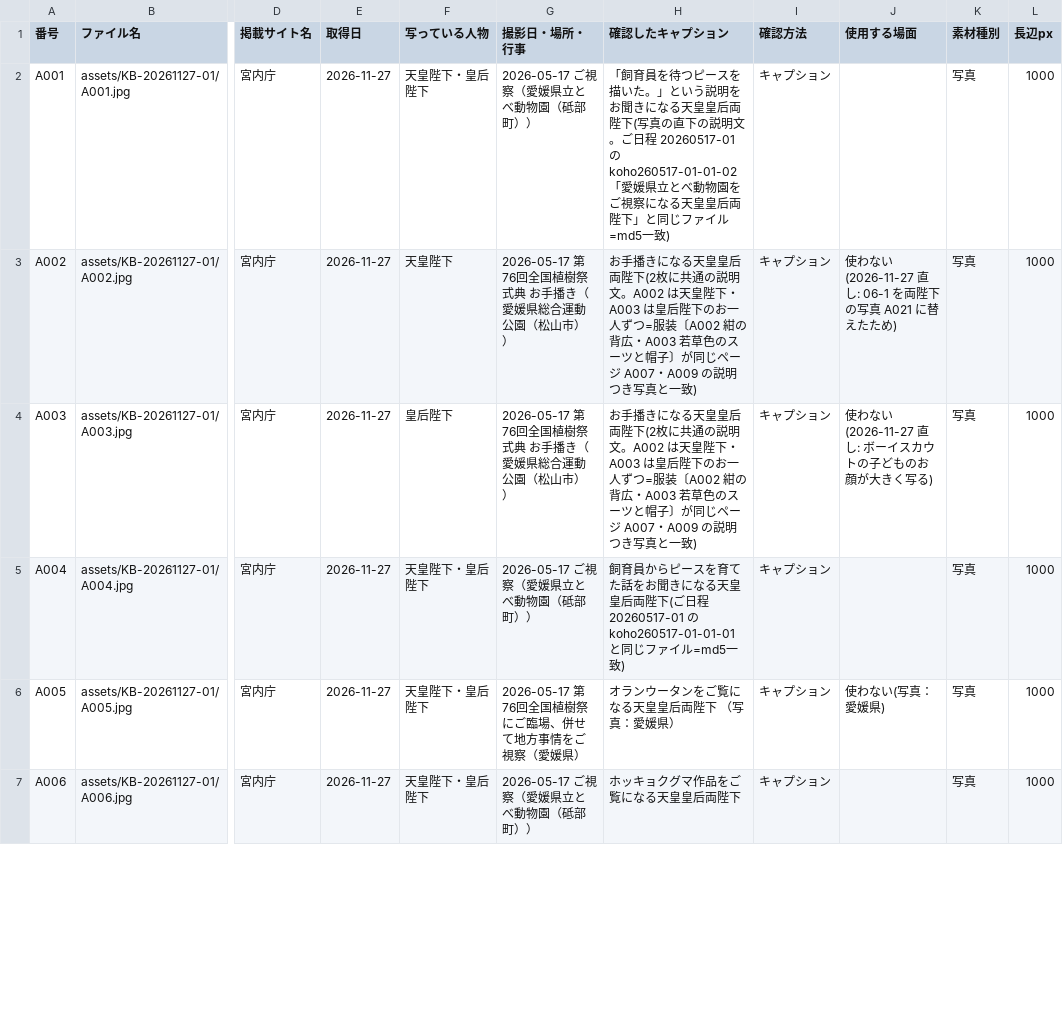
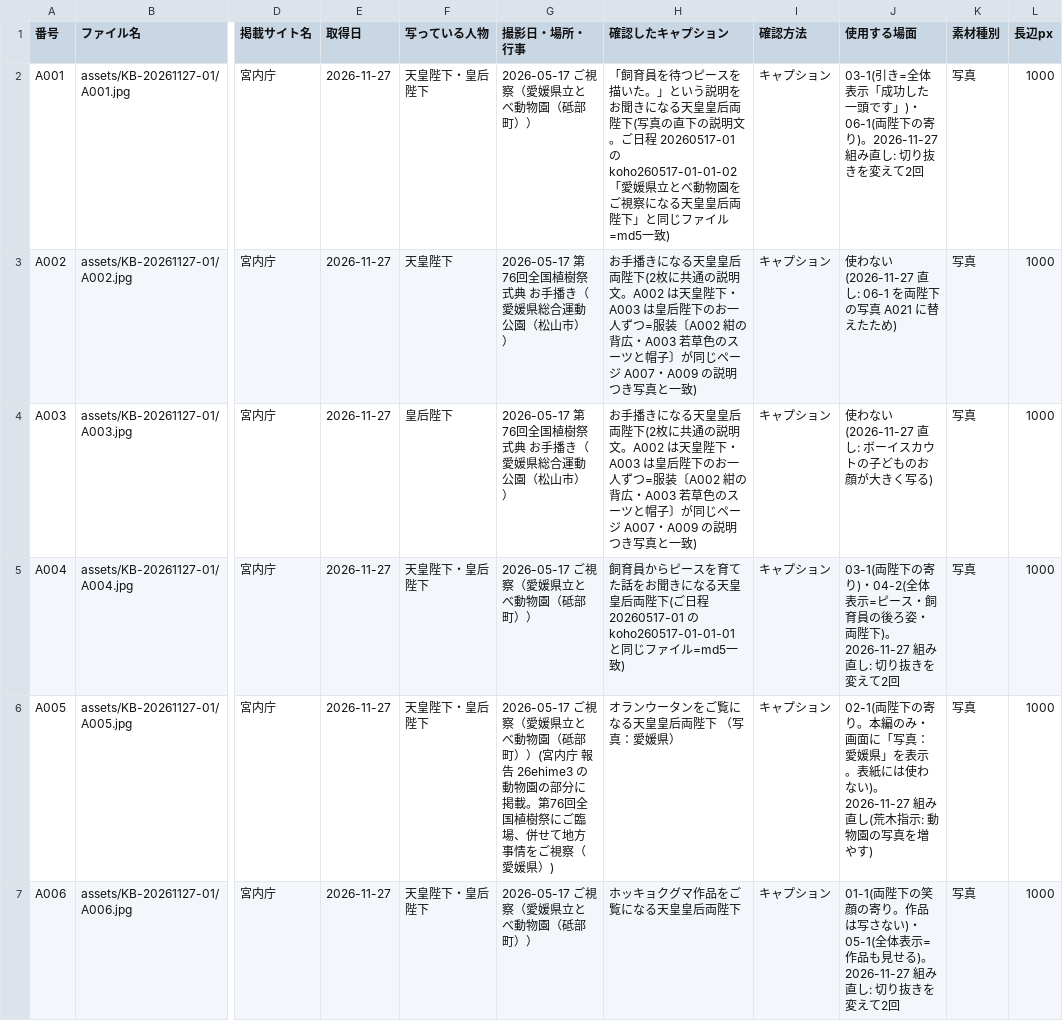
Before and after one commit to aiichirouarakiaandacoltd-bit/-, a CSV file: projects/KB-20261127-01/ledger.csv, drawn as a sheet; only a part is shown, gaps mark what is left out; the diff covers the shown part only; the diff names each change by its address in the sheet, - before the commit and + after, or states it on an @@ line.

```diff
--- a/projects/KB-20261127-01/ledger.csv
+++ b/projects/KB-20261127-01/ledger.csv
-J2 (使用する場面): (empty)
+J2 (使用する場面): 03-1(引き=全体表示「成功した一頭です」)・06-1(両陛下の寄り)。2026-11-27 組み直し: 切り抜きを変えて2回
-J5 (使用する場面): (empty)
+J5 (使用する場面): 03-1(両陛下の寄り)・04-2(全体表示=ピース・飼育員の後ろ姿・両陛下)。2026-11-27 組み直し: 切り抜きを変えて2回
-G6 (撮影日・場所・行事): 2026-05-17 第76回全国植樹祭にご臨場、併せて地方事情をご視察（愛媛県）
+G6 (撮影日・場所・行事): 2026-05-17 ご視察（愛媛県立とべ動物園（砥部町））(宮内庁 報告 26ehime3 の動物園の部分に掲載。第76回全国植樹祭にご臨場、併せて地方事情をご視察（愛媛県）)
-J6 (使用する場面): 使わない(写真：愛媛県)
+J6 (使用する場面): 02-1(両陛下の寄り。本編のみ・画面に「写真：愛媛県」を表示。表紙には使わない)。2026-11-27 組み直し(荒木指示: 動物園の写真を増やす)
-J7 (使用する場面): (empty)
+J7 (使用する場面): 01-1(両陛下の笑顔の寄り。作品は写さない)・05-1(全体表示=作品も見せる)。2026-11-27 組み直し: 切り抜きを変えて2回
```
Also changed, not shown: 10 edited cells elsewhere in this file, 7 other files.
